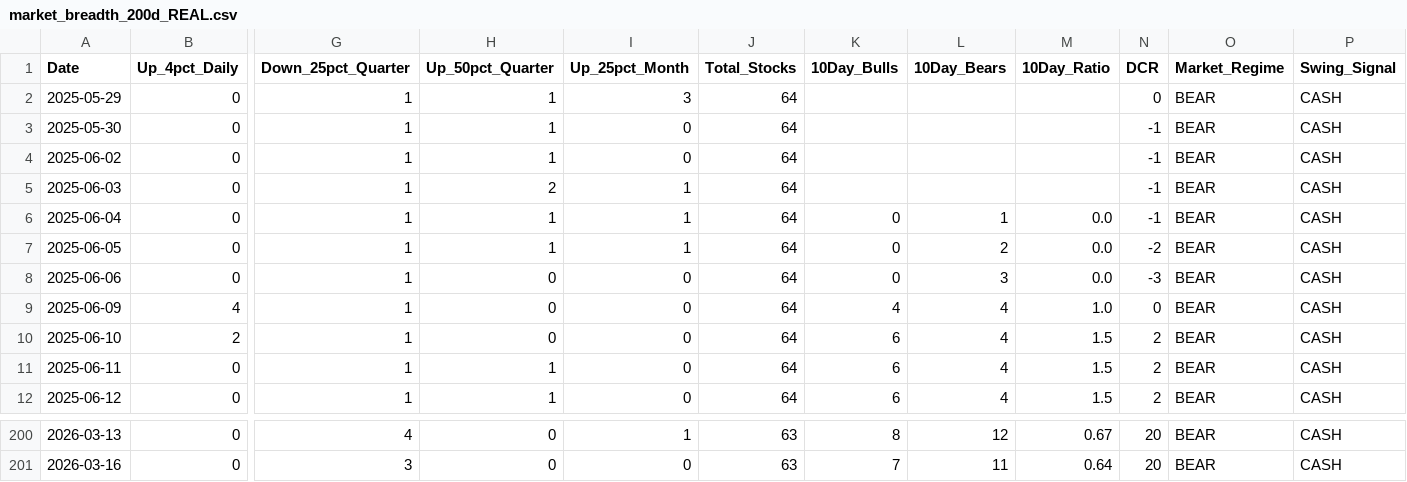
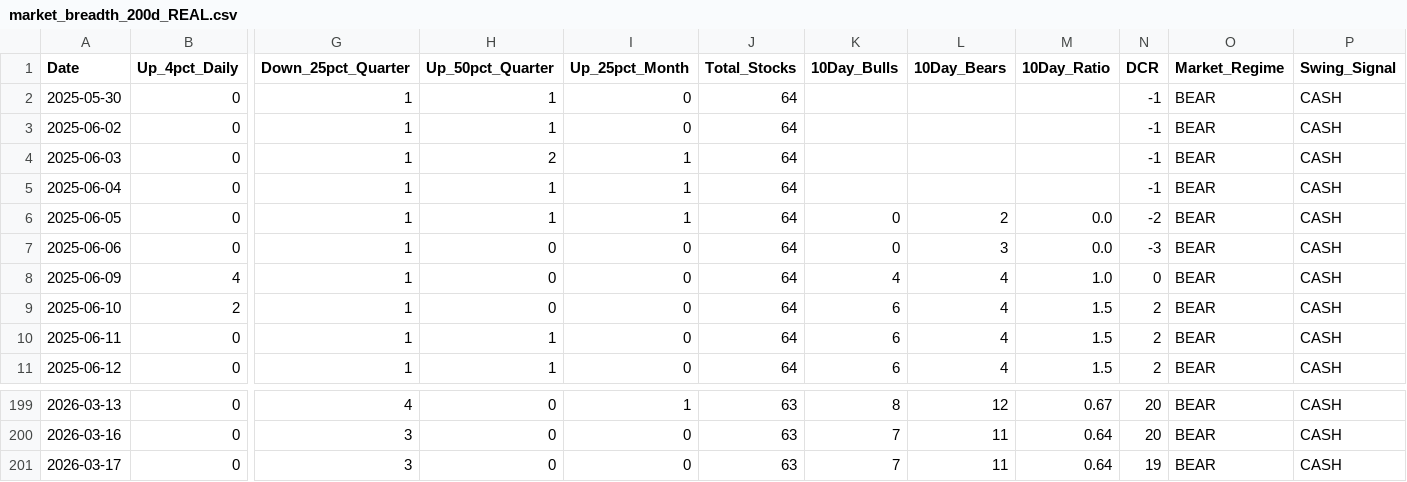
Before and after one commit to Dzeenk/market-breadth, a CSV file: docs/market_breadth_200d_REAL.csv, drawn as a sheet; only a part is shown, gaps mark what is left out; removed rows and columns are numbered as before the commit, all else as after; rows hold the shown columns only; the diff names each change by its address in the sheet, - before the commit and + after, or states it on an @@ line.

```diff
--- a/docs/market_breadth_200d_REAL.csv
+++ b/docs/market_breadth_200d_REAL.csv
-row 2: 2025-05-29 | 0 | 1 | 1 | 3 | 64 |  |  |  | 0 | BEAR | CASH
-K5 (10Day_Bulls): 0
+K5 (10Day_Bulls): (empty)
-L5 (10Day_Bears): 1
+L5 (10Day_Bears): (empty)
-M5 (10Day_Ratio): 0.0
+M5 (10Day_Ratio): (empty)
+row 201: 2026-03-17 | 0 | 3 | 0 | 0 | 63 | 7 | 11 | 0.64 | 19 | BEAR | CASH
```
Also changed, not shown: market_breadth_200d_REAL.csv, 2 other files.
